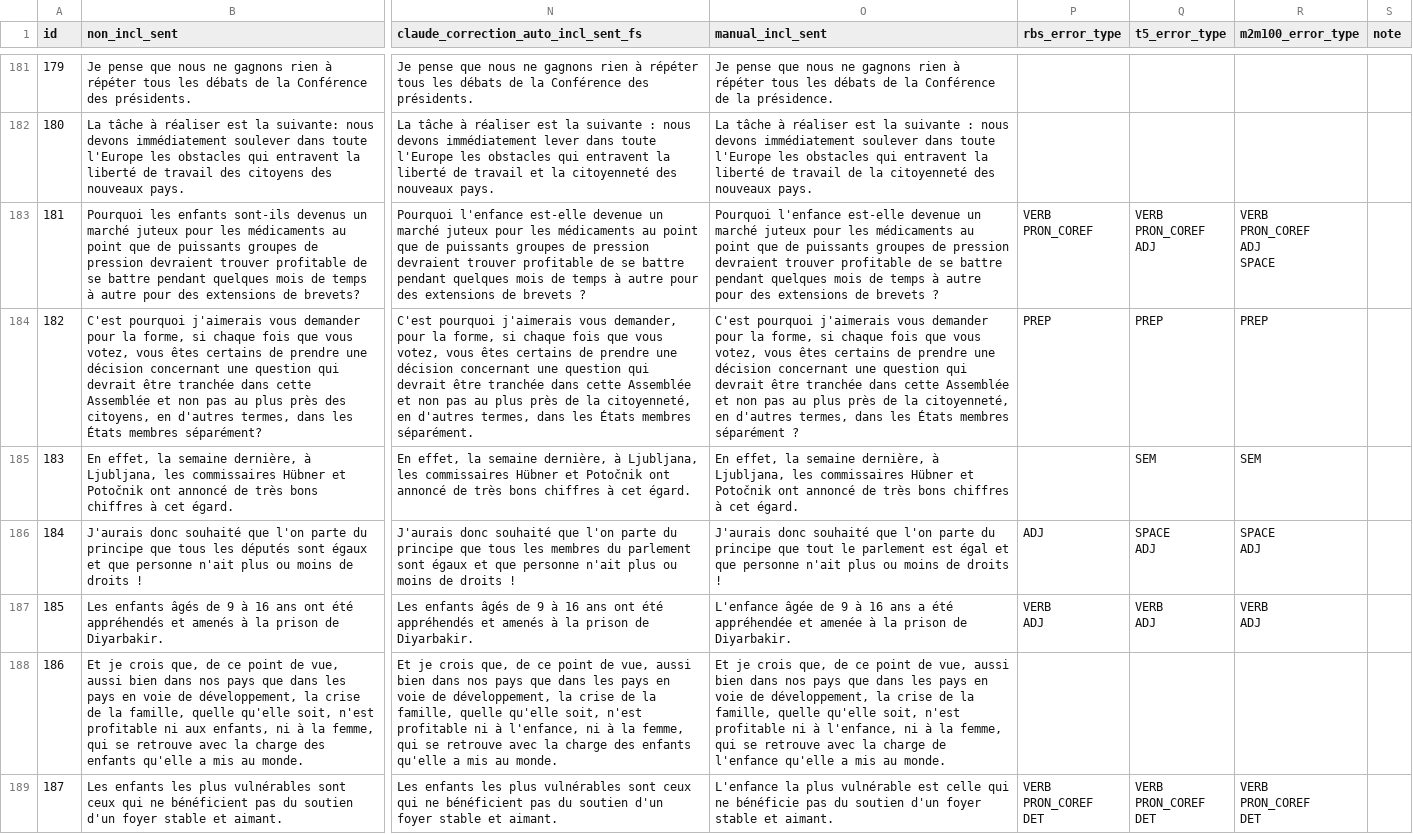
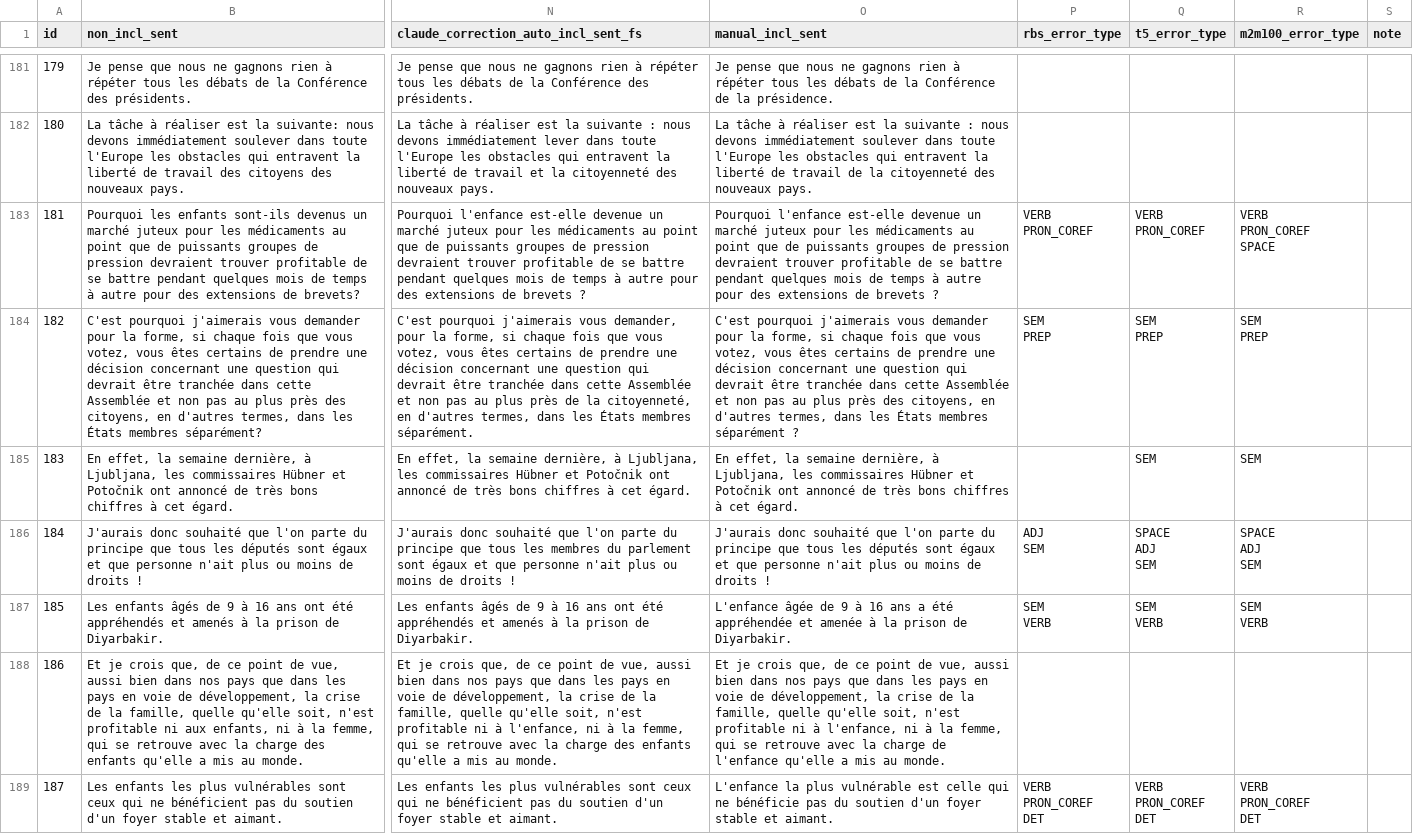
Before and after one commit to spidersouris/GeNRe, a CSV file: data/eval/eupr/gen/eupr_gen_eval.csv, drawn as a sheet; only a part is shown, gaps mark what is left out; ↵ is a line break in a cell; the diff covers the shown part only; the diff names each change by its address in the sheet, - before the commit and + after, or states it on an @@ line.

Commit message:
update eupr_eval with new manual_sent/error_types after annotator discussion

```diff
--- a/data/eval/eupr/gen/eupr_gen_eval.csv
+++ b/data/eval/eupr/gen/eupr_gen_eval.csv
-Q183 (t5_error_type): VERB ↵ PRON_COREF ↵ ADJ
+Q183 (t5_error_type): VERB ↵ PRON_COREF
-R183 (m2m100_error_type): VERB ↵ PRON_COREF ↵ ADJ ↵ SPACE
+R183 (m2m100_error_type): VERB ↵ PRON_COREF ↵ SPACE
-O184 (manual_incl_sent): …plus près de la citoyenneté, en d'autres…
+O184 (manual_incl_sent): …plus près des citoyens, en d'autres…
-P184 (rbs_error_type): PREP
+P184 (rbs_error_type): SEM ↵ PREP
-Q184 (t5_error_type): PREP
+Q184 (t5_error_type): SEM ↵ PREP
-R184 (m2m100_error_type): PREP
+R184 (m2m100_error_type): SEM ↵ PREP
-O186 (manual_incl_sent): …principe que tout le parlement est égal et que…
+O186 (manual_incl_sent): …principe que tous les députés sont égaux et que…
-P186 (rbs_error_type): ADJ
+P186 (rbs_error_type): ADJ ↵ SEM
-Q186 (t5_error_type): SPACE ↵ ADJ
+Q186 (t5_error_type): SPACE ↵ ADJ ↵ SEM
-R186 (m2m100_error_type): SPACE ↵ ADJ
+R186 (m2m100_error_type): SPACE ↵ ADJ ↵ SEM
-P187 (rbs_error_type): VERB ↵ ADJ
+P187 (rbs_error_type): SEM ↵ VERB
-Q187 (t5_error_type): VERB ↵ ADJ
+Q187 (t5_error_type): SEM ↵ VERB
-R187 (m2m100_error_type): VERB ↵ ADJ
+R187 (m2m100_error_type): SEM ↵ VERB
```
Also changed, not shown: 174 edited cells elsewhere in this file, 1 other file.
